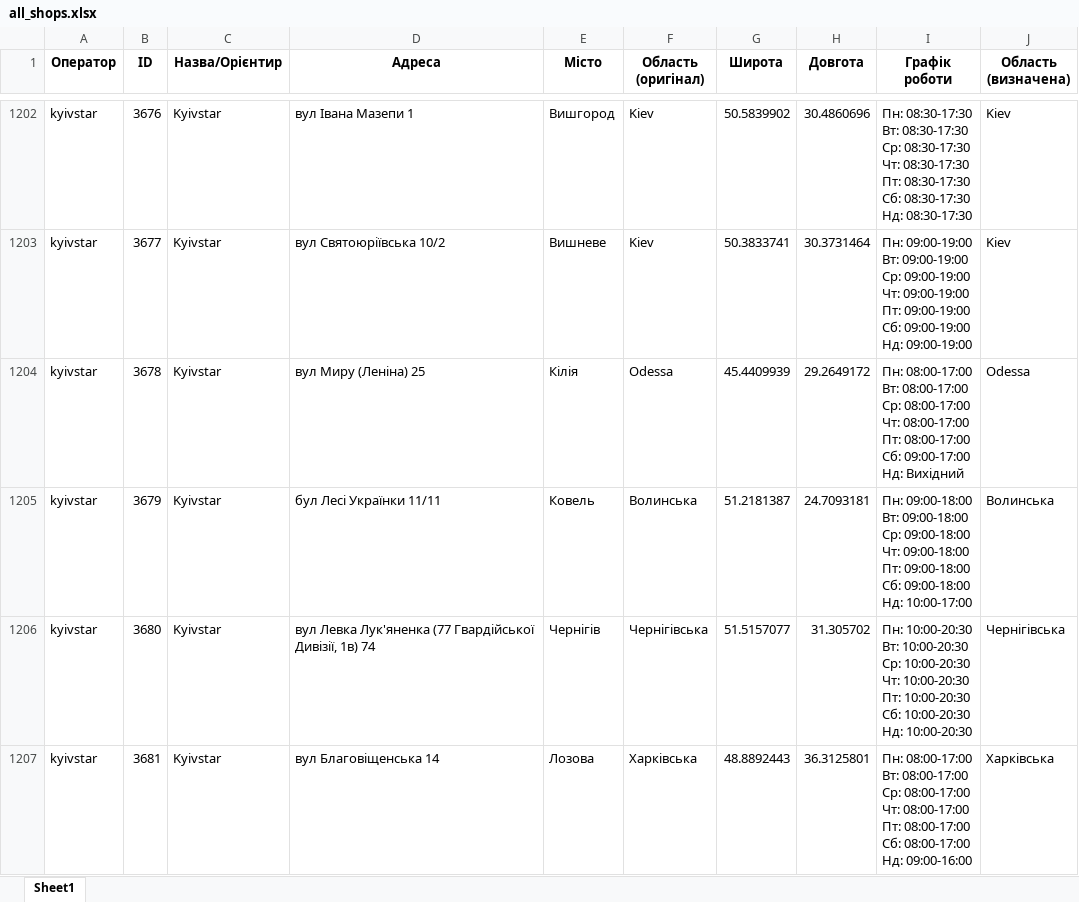
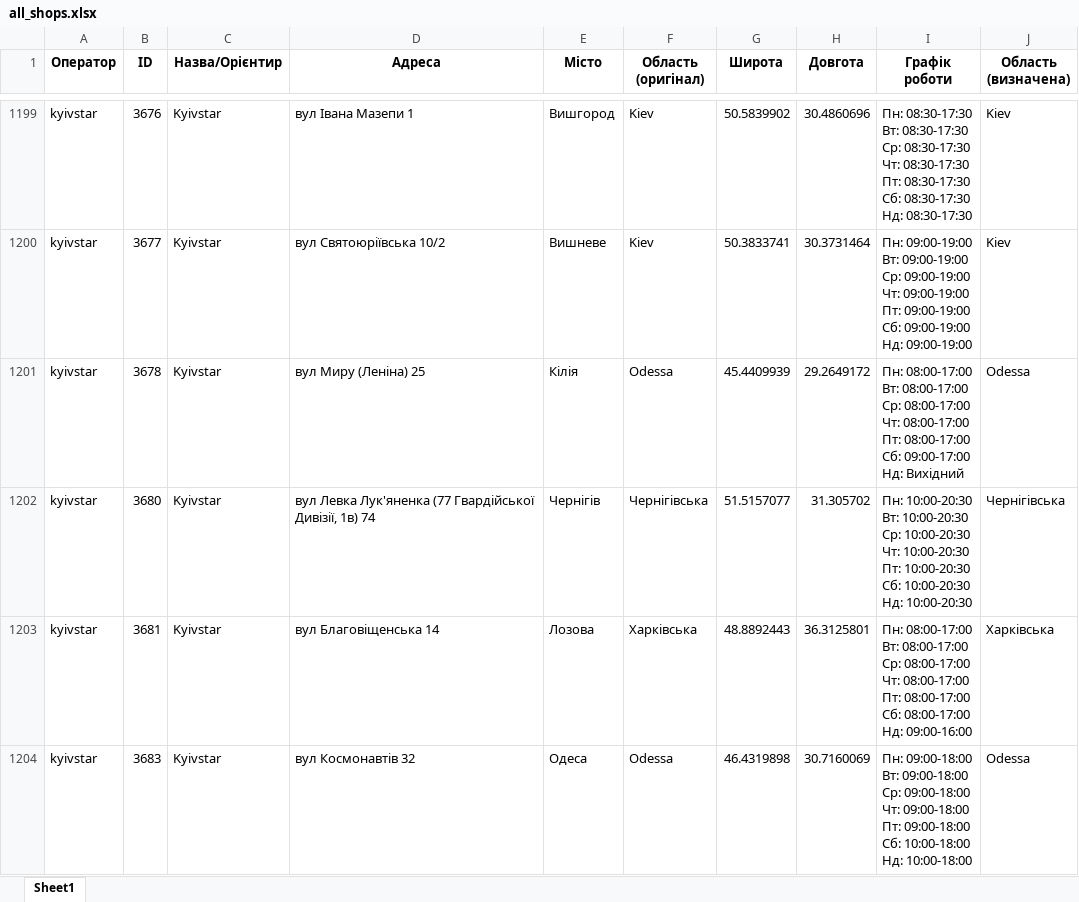
Before and after one commit to userMkovalov/ukraine-shops-map, an Excel workbook: all_shops.xlsx, sheet Sheet1, drawn as a sheet; only a part is shown, gaps mark what is left out; values as stored, in another font and other column widths than the file's, no borders; removed rows and columns are numbered as before the commit, all else as after; ↵ is a line break in a cell; the diff covers the shown part only; the diff names each change by its address in the sheet, - before the commit and + after, or states it on an @@ line.

```diff
--- a/all_shops.xlsx (sheet Sheet1)
+++ b/all_shops.xlsx (sheet Sheet1)
-row 1205: kyivstar | 3679 | Kyivstar | бул Лесі Українки 11/11 | Ковель | Волинська | 51.2181387 | 24.7093181 | Пн: 09:00-18:00 ↵ Вт: 09:00-18:00 ↵ Ср: 09:00-18:00 ↵ Чт: 09:00-18:00 ↵ Пт: 09:00-18:00 ↵ Сб: 09:00-18:00 ↵ Нд: 10:00-17:00 | Волинська
+row 1204: kyivstar | 3683 | Kyivstar | вул Космонавтів 32 | Одеса | Odessa | 46.4319898 | 30.7160069 | Пн: 09:00-18:00 ↵ Вт: 09:00-18:00 ↵ Ср: 09:00-18:00 ↵ Чт: 09:00-18:00 ↵ Пт: 09:00-18:00 ↵ Сб: 10:00-18:00 ↵ Нд: 10:00-18:00 | Odessa
```
Also changed, not shown: 6 added rows and 6 removed rows elsewhere in this sheet, 1 other file.
